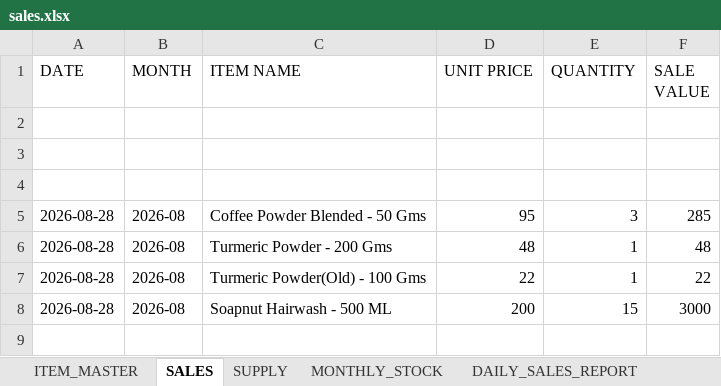
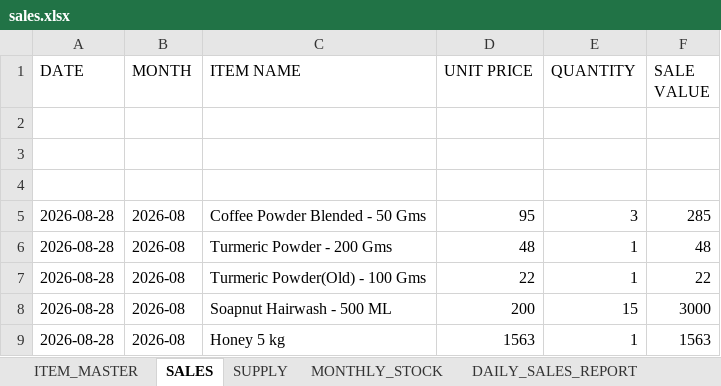
Before and after one commit to suryasai693-lang/daily_sales, an Excel workbook: data/sales.xlsx, sheet SALES, drawn as a sheet; values as stored, in another font and other column widths than the file's, no borders; the diff names each change by its address in the sheet, - before the commit and + after, or states it on an @@ line.

Commit message:
Update sales.xlsx from DailyStock

```diff
--- a/data/sales.xlsx (sheet SALES)
+++ b/data/sales.xlsx (sheet SALES)
+row 9: 2026-08-28 | 2026-08 | Honey 5 kg | 1563 | 1 | 1563
```
Also changed, not shown: sheet DAILY_SALES_REPORT, sheet MONTHLY_STOCK.
